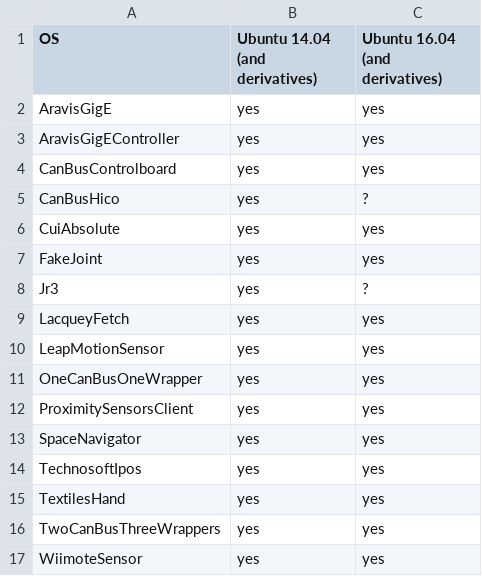
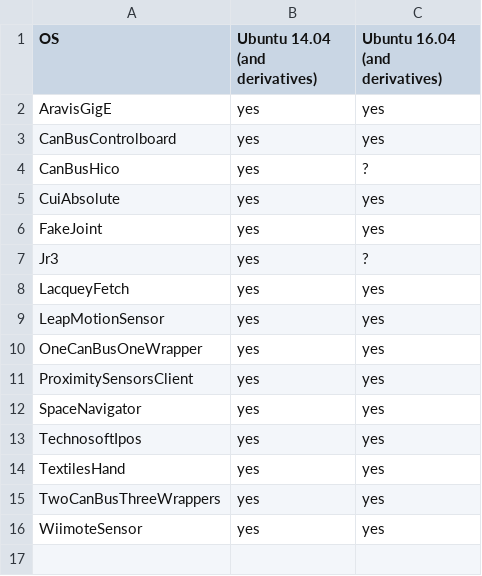
Before and after one commit to roboticslab-uc3m/yarp-devices, a CSV file: doc/os-requirements.csv, drawn as a sheet.

Commit message:
remove redundant

```diff
--- a/doc/os-requirements.csv
+++ b/doc/os-requirements.csv
@@ -2,3 +2,2 @@ OS,Ubuntu 14.04 (and derivatives),Ubuntu 16.04 (and derivatives)
  AravisGigE, yes, yes
- AravisGigEController, yes, yes
  CanBusControlboard, yes,yes
```
